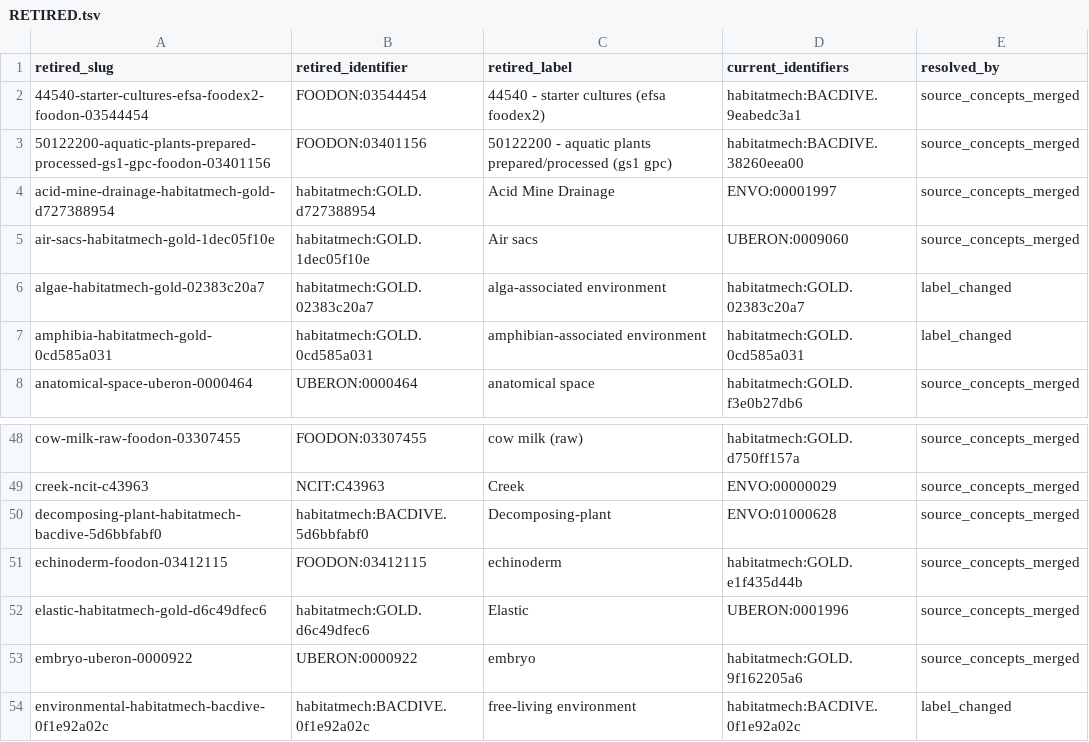
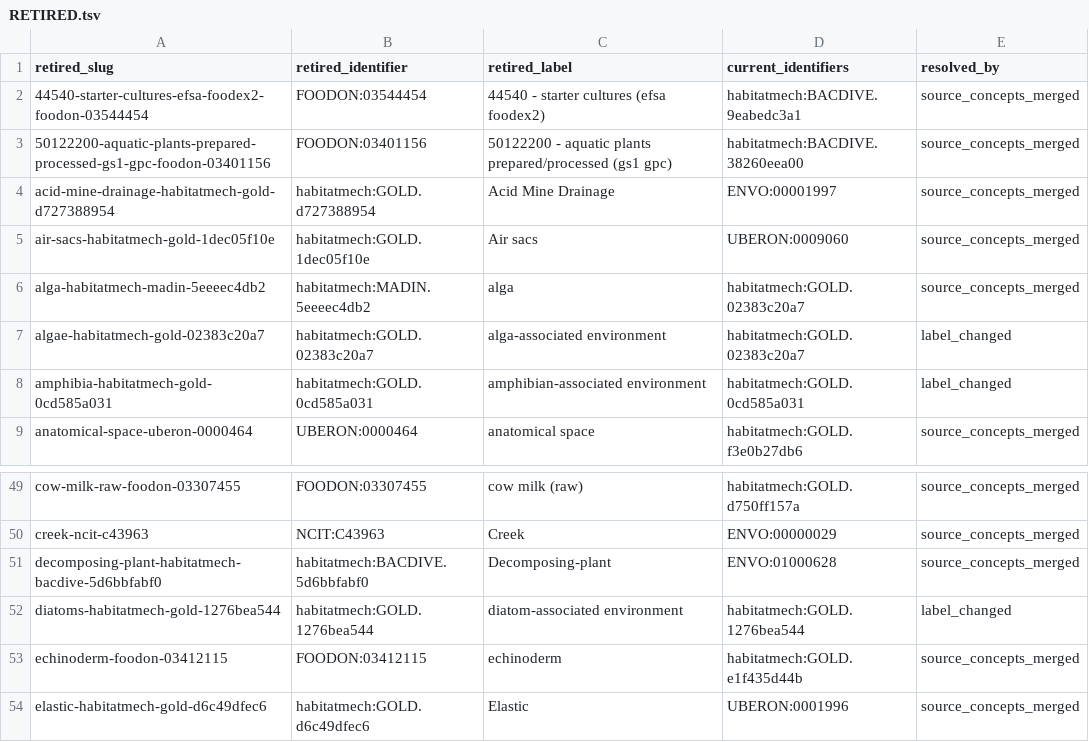
Before and after one commit to CultureBotAI/HabitatMech, a TSV file: data/habitats/RETIRED.tsv, drawn as a sheet; only a part is shown, gaps mark what is left out; the shorter side is filled out with more unchanged rows; the diff names each change by its address in the sheet, - before the commit and + after, or states it on an @@ line.

```diff
--- a/data/habitats/RETIRED.tsv
+++ b/data/habitats/RETIRED.tsv
+row 6: alga-habitatmech-madin-5eeeec4db2 | habitatmech:MADIN.5eeeec4db2 | alga | habitatmech:GOLD.02383c20a7 | source_concepts_merged
+row 52: diatoms-habitatmech-gold-1276bea544 | habitatmech:GOLD.1276bea544 | diatom-associated environment | habitatmech:GOLD.1276bea544 | label_changed
```
Also changed, not shown: curation/term_requests/envo_robot_template.tsv, 14 other files.
